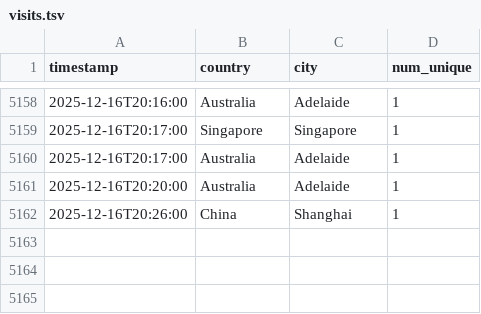
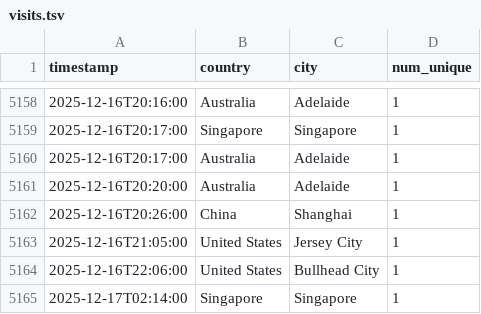
Before and after one commit to michaelsaxon/analytics2map, a TSV file: data/visits.tsv, drawn as a sheet; only a part is shown, gaps mark what is left out.

```diff
--- a/data/visits.tsv
+++ b/data/visits.tsv
@@ -5162 +5162,4 @@ timestamp	country	city	num_unique
 2025-12-16T20:26:00	China	Shanghai	1
+2025-12-16T21:05:00	United States	Jersey City	1
+2025-12-16T22:06:00	United States	Bullhead City	1
+2025-12-17T02:14:00	Singapore	Singapore	1
```
Also changed, not shown: 4 other files.
